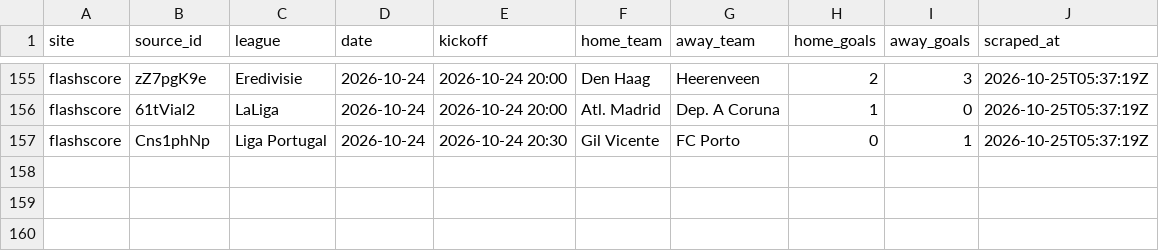
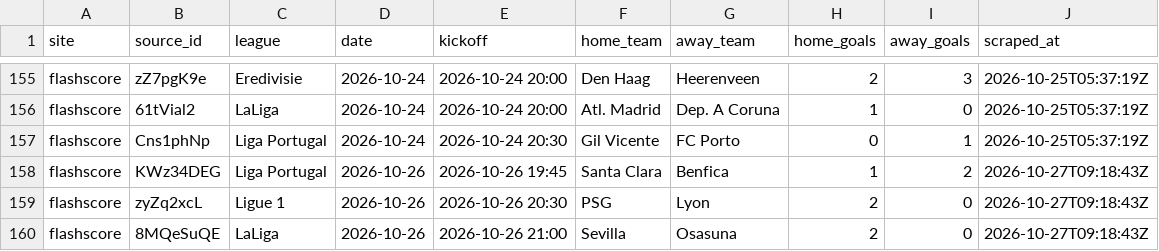
Before and after one commit to temesgen-982/consensus-temp, a CSV file: data/results/flashscore.csv, drawn as a sheet; only a part is shown, gaps mark what is left out; the diff names each change by its address in the sheet, - before the commit and + after, or states it on an @@ line.

```diff
--- a/data/results/flashscore.csv
+++ b/data/results/flashscore.csv
+row 158: flashscore | KWz34DEG | Liga Portugal | 2026-10-26 | 2026-10-26 19:45 | Santa Clara | Benfica | 1 | 2 | 2026-10-27T09:18:43Z
+row 159: flashscore | zyZq2xcL | Ligue 1 | 2026-10-26 | 2026-10-26 20:30 | PSG | Lyon | 2 | 0 | 2026-10-27T09:18:43Z
+row 160: flashscore | 8MQeSuQE | LaLiga | 2026-10-26 | 2026-10-26 21:00 | Sevilla | Osasuna | 2 | 0 | 2026-10-27T09:18:43Z
```
Also changed, not shown: data/canonical/review_aliases.csv, data/raw/forebet.csv, 15 other files.
